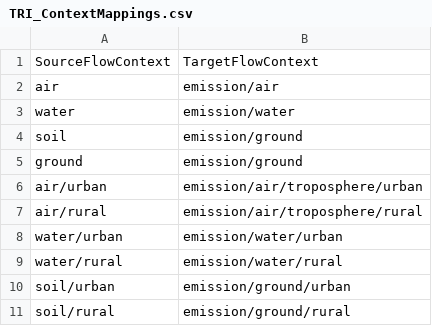
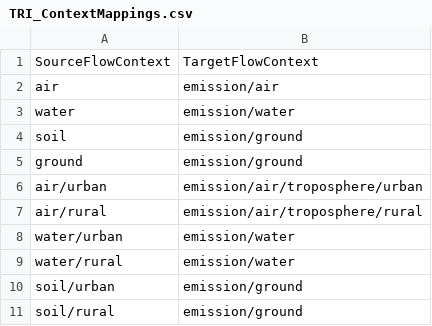
Before and after one commit to USEPA/fedelemflowlist, a CSV file: fedelemflowlist/input/mapping input/TRI_ContextMappings.csv, drawn as a sheet.

Commit message:
consolidate `urban` and `rural` emissions for water and soil due to lack of generic contexts in those compartments

```diff
--- a/fedelemflowlist/input/mapping input/TRI_ContextMappings.csv
+++ b/fedelemflowlist/input/mapping input/TRI_ContextMappings.csv
@@ -7,5 +7,5 @@ air/urban,emission/air/troposphere/urban
 air/rural,emission/air/troposphere/rural
-water/urban,emission/water/urban
-water/rural,emission/water/rural
-soil/urban,emission/ground/urban
-soil/rural,emission/ground/rural
+water/urban,emission/water
+water/rural,emission/water
+soil/urban,emission/ground
+soil/rural,emission/ground
```
Also changed, not shown: 1 other file.
